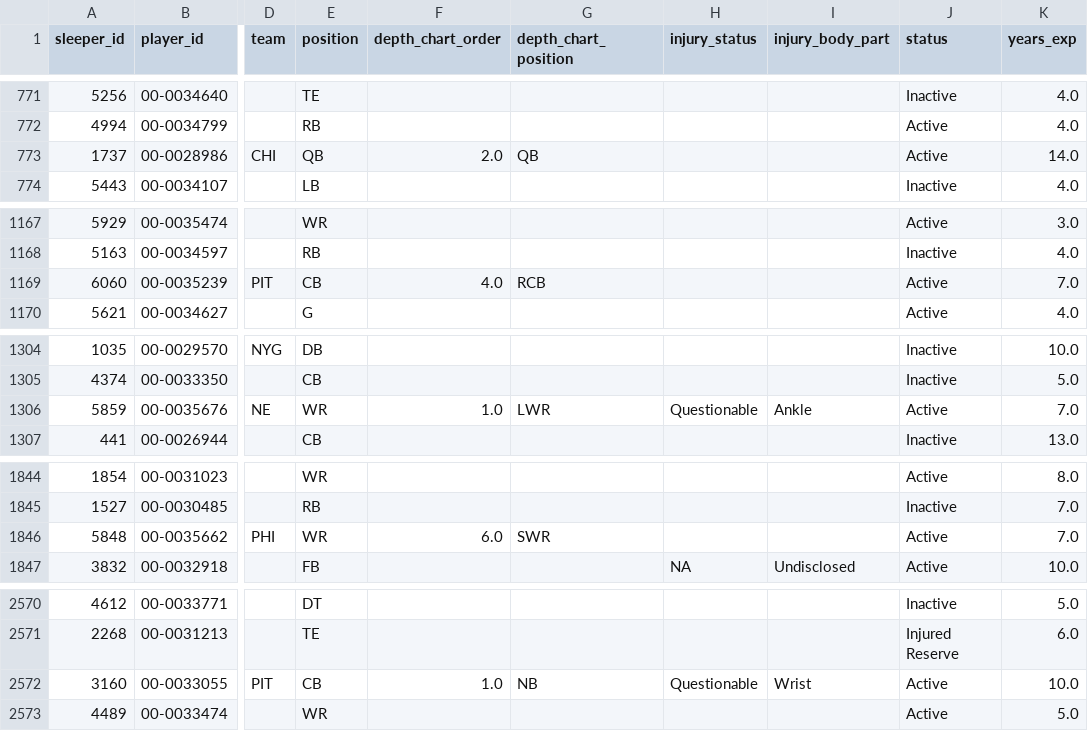
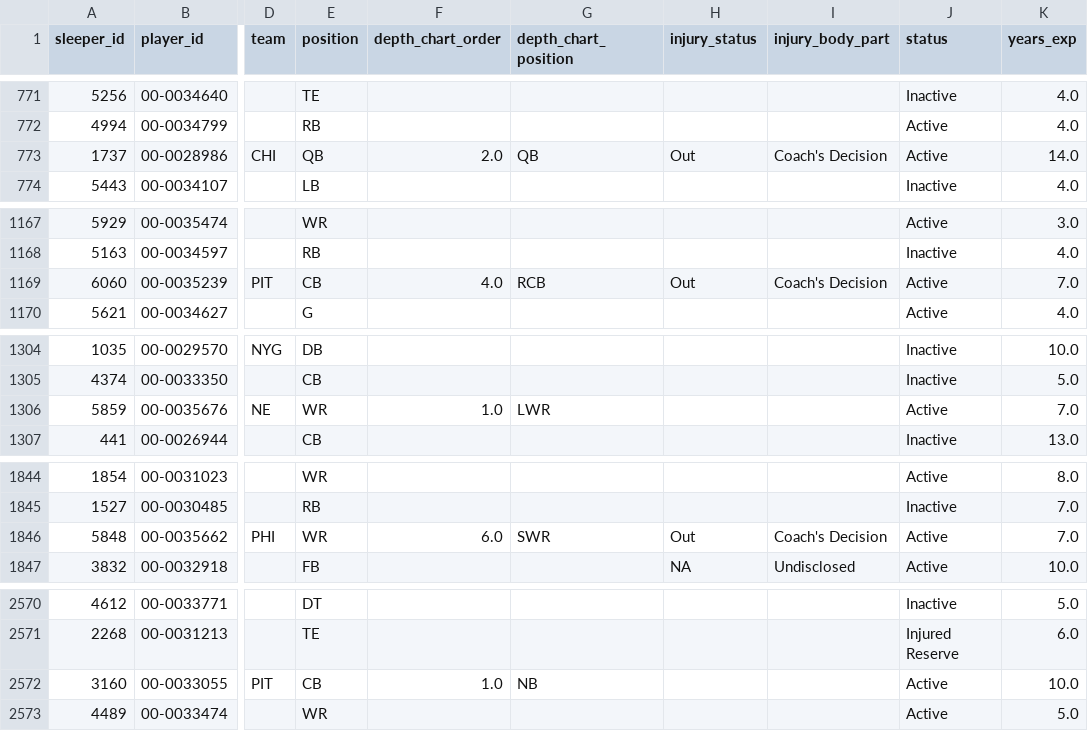
Before and after one commit to SaintYuki/NFL-TD-Model, a CSV file: data/advanced/depth_injury.csv, drawn as a sheet; only a part is shown, gaps mark what is left out; the diff covers the shown part only; the diff names each change by its address in the sheet, - before the commit and + after, or states it on an @@ line.

```diff
--- a/data/advanced/depth_injury.csv
+++ b/data/advanced/depth_injury.csv
-H773 (injury_status): (empty)
+H773 (injury_status): Out
-I773 (injury_body_part): (empty)
+I773 (injury_body_part): Coach's Decision
-H1169 (injury_status): (empty)
+H1169 (injury_status): Out
-I1169 (injury_body_part): (empty)
+I1169 (injury_body_part): Coach's Decision
-H1306 (injury_status): Questionable
+H1306 (injury_status): (empty)
-I1306 (injury_body_part): Ankle
+I1306 (injury_body_part): (empty)
-H1846 (injury_status): (empty)
+H1846 (injury_status): Out
-I1846 (injury_body_part): (empty)
+I1846 (injury_body_part): Coach's Decision
-H2572 (injury_status): Questionable
+H2572 (injury_status): (empty)
-I2572 (injury_body_part): Wrist
+I2572 (injury_body_part): (empty)
```
Also changed, not shown: 15 edited cells elsewhere in this file, 7 other files.
